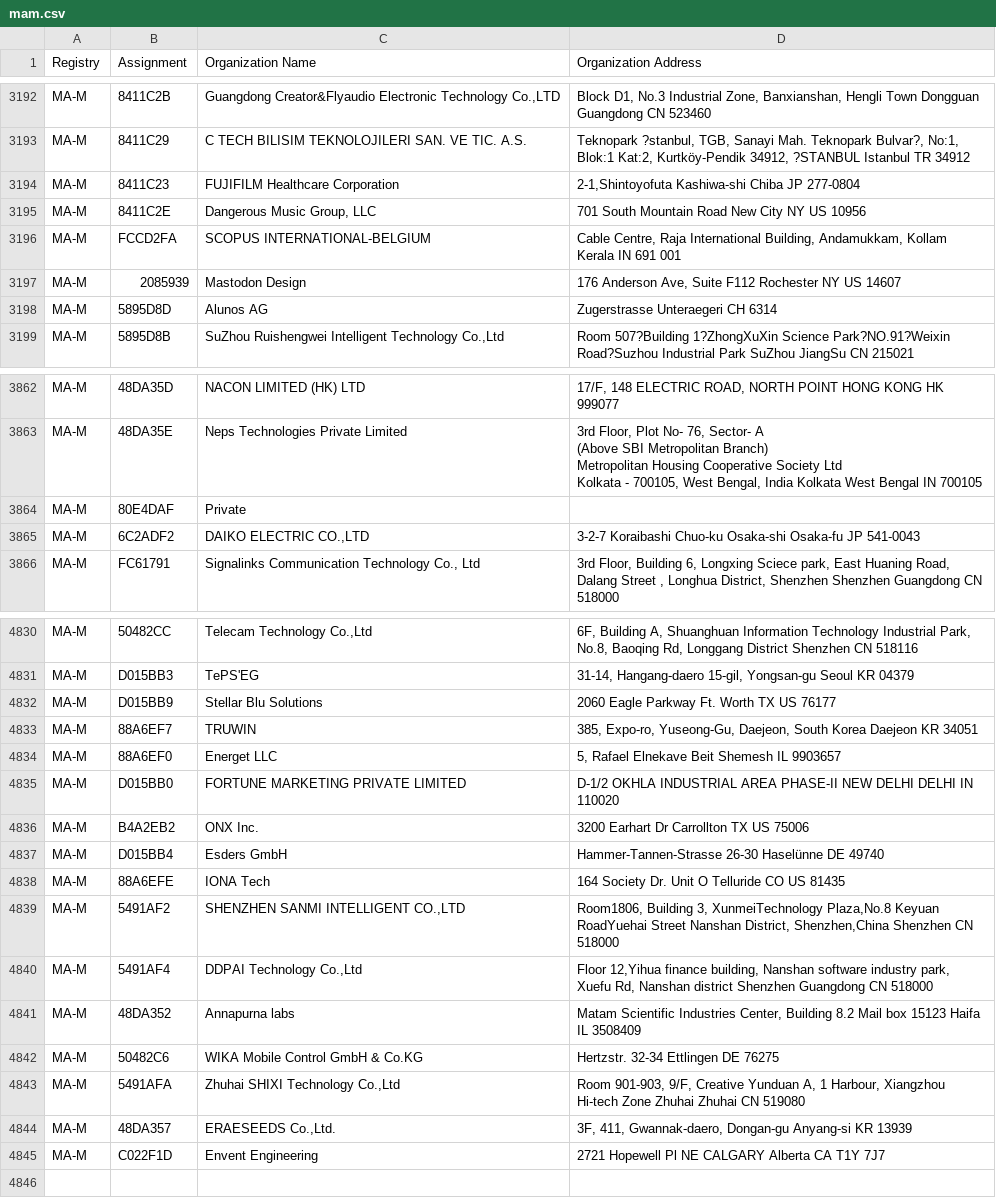
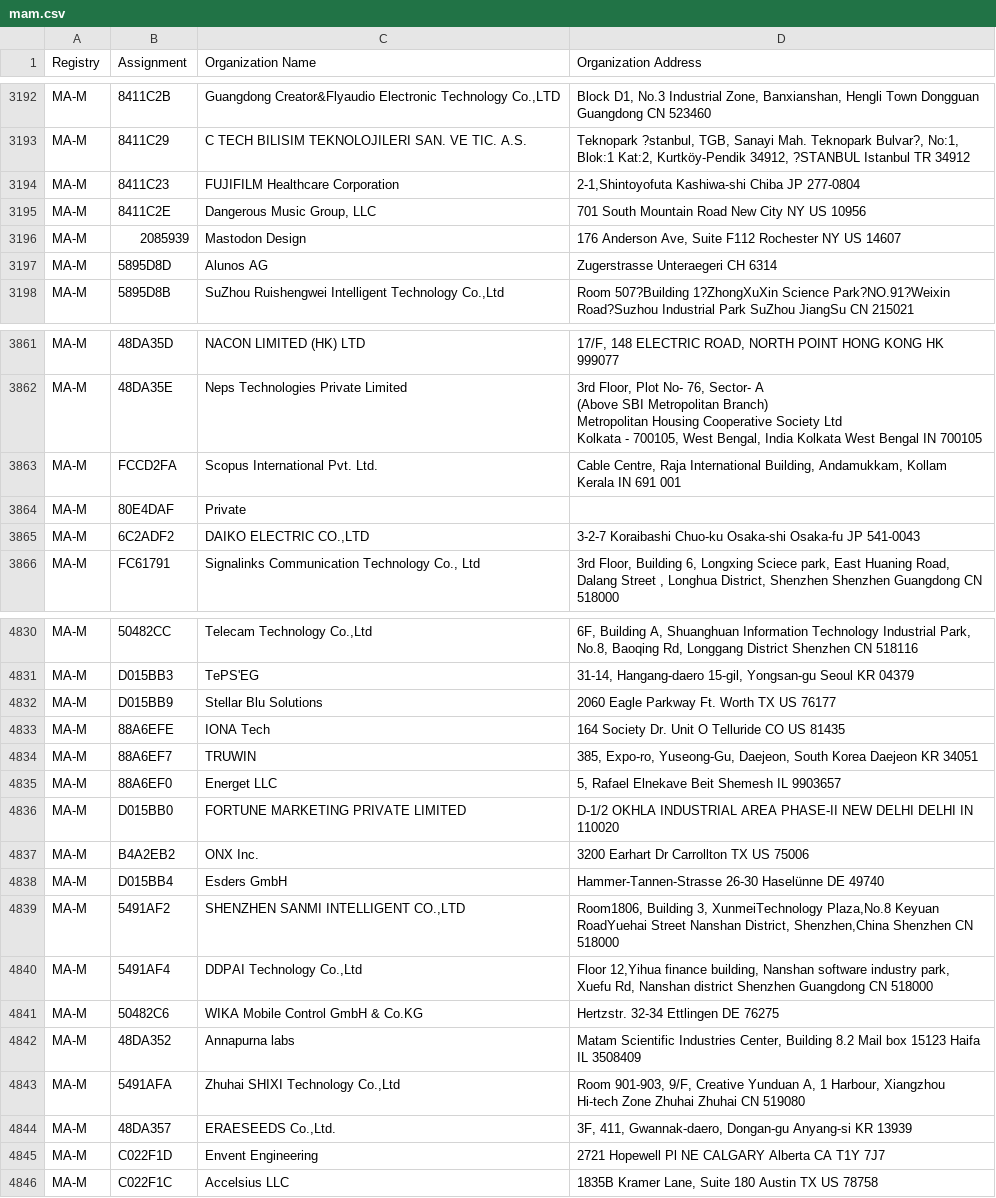
Before and after one commit to bedestall5/mac-ages, a CSV file: data/ieee/mam.csv, drawn as a sheet; only a part is shown, gaps mark what is left out; the diff covers the shown part only.

```diff
--- a/data/ieee/mam.csv
+++ b/data/ieee/mam.csv
@@ -3234,3 +3234,2 @@ MA-M,8411C23,	 FUJIFILM Healthcare Corporation,"2-1,Shintoyofuta Kashiwa-shi Chi
 MA-M,8411C2E,"Dangerous Music Group, LLC",701 South Mountain Road New City NY US 10956
-MA-M,FCCD2FA,SCOPUS INTERNATIONAL-BELGIUM,"Cable Centre, Raja International Building,  Andamukkam, Kollam Kerala IN 691 001 "
 MA-M,2085939,Mastodon Design,"176 Anderson Ave, Suite F112 Rochester NY US 14607 "
@@ -3908,2 +3907,3 @@ Metropolitan Housing Cooperative Society Ltd
 Kolkata - 700105, West Bengal, India Kolkata West Bengal IN 700105 "
+MA-M,FCCD2FA,Scopus International Pvt. Ltd.,"Cable Centre, Raja International Building,  Andamukkam, Kollam Kerala IN 691 001 "
 MA-M,80E4DAF,Private,
@@ -4887,2 +4887,3 @@ MA-M,D015BB3,TePS'EG,"31-14, Hangang-daero 15-gil, Yongsan-gu Seoul  KR 04379 "
 MA-M,D015BB9,Stellar Blu Solutions,2060 Eagle Parkway Ft. Worth TX US 76177
+MA-M,88A6EFE,IONA Tech,164 Society Dr. Unit O Telluride CO US 81435
 MA-M,88A6EF7,TRUWIN,"385, Expo-ro, Yuseong-Gu, Daejeon, South Korea Daejeon  KR 34051 "
@@ -4892,7 +4893,6 @@ MA-M,B4A2EB2,ONX Inc.,3200 Earhart Dr Carrollton TX US 75006
 MA-M,D015BB4,Esders GmbH,Hammer-Tannen-Strasse 26-30 Haselünne  DE 49740
-MA-M,88A6EFE,IONA Tech,164 Society Dr. Unit O Telluride CO US 81435
 MA-M,5491AF2,"SHENZHEN SANMI INTELLIGENT CO.,LTD","Room1806, Building 3, XunmeiTechnology Plaza,No.8 Keyuan RoadYuehai Street Nanshan District, Shenzhen,China Shenzhen  CN 518000 "
 MA-M,5491AF4,"DDPAI Technology Co.,Ltd","Floor 12,Yihua finance building, Nanshan software industry park, Xuefu Rd, Nanshan district Shenzhen Guangdong CN 518000 "
-MA-M,48DA352,Annapurna labs,"Matam Scientific Industries Center,   Building 8.2 Mail box 15123 Haifa IL 3508409 "
 MA-M,50482C6,WIKA Mobile Control GmbH & Co.KG,Hertzstr. 32-34 Ettlingen  DE 76275
+MA-M,48DA352,Annapurna labs,"Matam Scientific Industries Center,   Building 8.2 Mail box 15123 Haifa IL 3508409 "
 MA-M,5491AFA,"Zhuhai SHIXI Technology Co.,Ltd","Room 901-903, 9/F, Creative Yunduan A, 1 Harbour, Xiangzhou Hi-tech Zone Zhuhai  Zhuhai  CN 519080 "
@@ -4900 +4900,2 @@ MA-M,48DA357,"ERAESEEDS Co.,Ltd.","3F, 411, Gwannak-daero, Dongan-gu Anyang-si
 MA-M,C022F1D,Envent Engineering,2721 Hopewell Pl NE CALGARY Alberta CA T1Y 7J7
+MA-M,C022F1C,Accelsius LLC,"1835B Kramer Lane, Suite 180 Austin TX US 78758 "
```
Also changed, not shown: 6 moved rows elsewhere in this file, data/ieee/oui36.csv, 2 other files.
